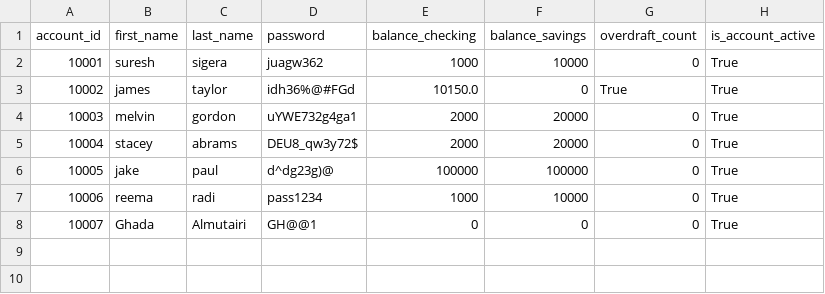
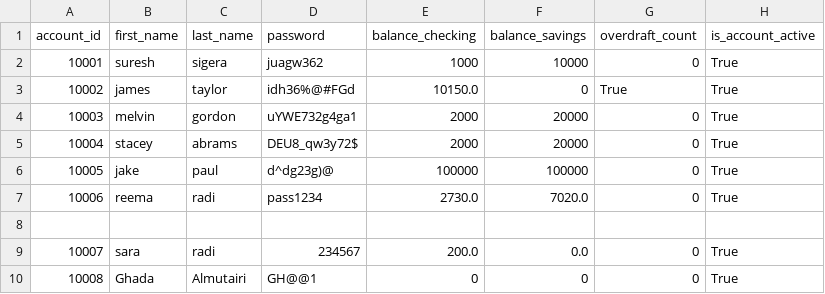
Before and after one commit to Reema1r/bank-project, a CSV file: bank.csv, drawn as a sheet; addresses are those after the commit; the diff names each change by its address in the sheet, - before the commit and + after, or states it on an @@ line.

```diff
--- a/bank.csv
+++ b/bank.csv
-E7 (balance_checking): 1000
+E7 (balance_checking): 2730.0
-F7 (balance_savings): 10000
+F7 (balance_savings): 7020.0
+row 8: (empty)
+row 9: 10007 | sara | radi | 234567 | 200.0 | 0.0 | 0 | True
@@ column A (account_id) renumbered from row 10 down @@
```
Also changed, not shown: 2 other files.
